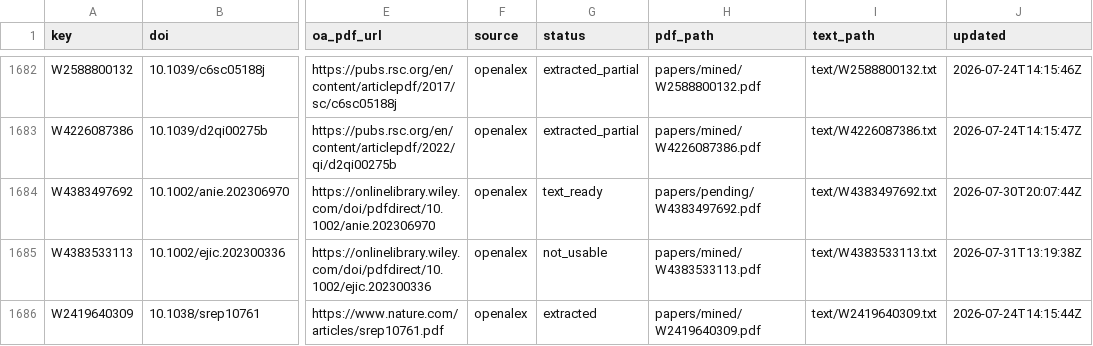
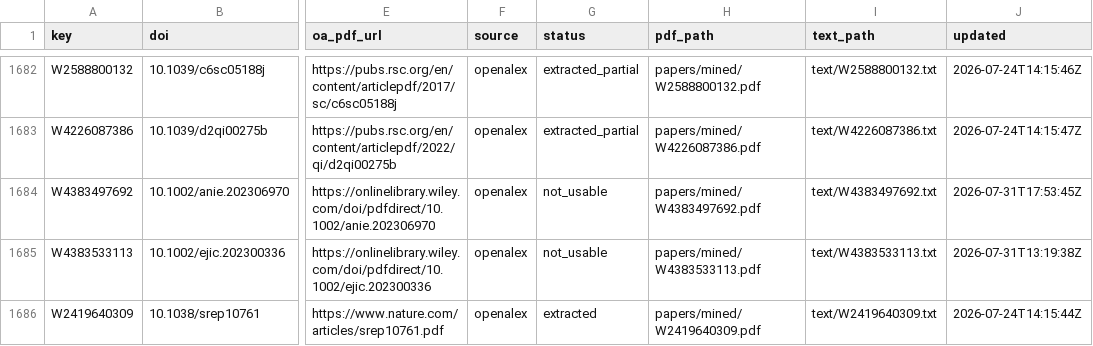
Before and after one commit to victorchanglee/aimdb, a CSV file: database/papers_index.csv, drawn as a sheet; only a part is shown, gaps mark what is left out; the diff covers the shown part only; the diff names each change by its address in the sheet, - before the commit and + after, or states it on an @@ line.

```diff
--- a/database/papers_index.csv
+++ b/database/papers_index.csv
-G1684 (status): text_ready
+G1684 (status): not_usable
-H1684 (pdf_path): papers/pending/W4383497692.pdf
+H1684 (pdf_path): papers/mined/W4383497692.pdf
-J1684 (updated): 2026-07-30T20:07:44Z
+J1684 (updated): 2026-07-31T17:53:45Z
```
Also changed, not shown: 33 edited cells elsewhere in this file, 2 other files.
